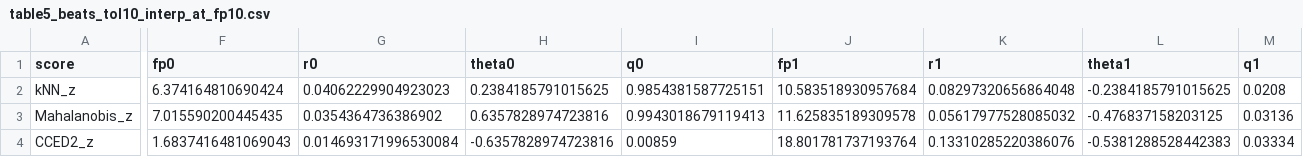
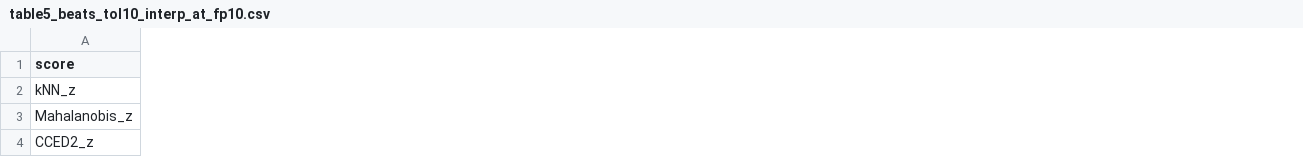
Before and after one commit to alohajazz/openworld-soundscape-cced2-dgpu, a CSV file: paper_artifacts/table3_frdr_fp_recall/table5_beats_tol10_interp_at_fp10.csv, drawn as a sheet; only a part is shown, gaps mark what is left out; the diff covers the shown part only; the diff names each change by its address in the sheet, - before the commit and + after, or states it on an @@ line.

Commit message:
revision 2.1 follow-up: window-aware extraction + bandwidth-consistent 7-species Supp Table S3
In-place updates to v2.2 paper_artifacts (Tables 2/3/4) with re-extracted
values from window-aware extraction:

- Table 2 FRDR Quiet/Union/Fusion: Quiet 0.069→0.074, Union 0.126→0.427,
  Fusion 0.084→0.070 at FP/h≈10
- Table 3 FRDR ablation BEATs+DAPT: kNN_z 0.077→0.052, Maha_z 0.049→0.078,
  CCED2_z 0.072→0.074; Perch 0.109→0.090, 0.095→0.081, 0.104→0.084
- Table 4 HICEAS canon Promoter (7 species): AUC range 0.893–0.997 →
  0.919–0.996; F1 range 0.79–0.98 → 0.54–0.94 (improved AUC, larger F1
  spread reflects per-species recall variance for whistle-out-of-band
  species)

Add full sweep curves and per-encoder breakdowns:
- paper_artifacts/winaware_2026-05-09/ (Tables 2/3, Fig 3 plot, Table 4 GroupKFold)
- paper_artifacts/supp_table_s3_winaware_2026-05-09/ (BEATs+DAPT and Perch
  baseline, 7-species PR set, per-recording top-1 cap)

Add winaware extraction + evaluation scripts:
- scripts/winaware_2026-05-09/dump_winaware_features.py
- scripts/winaware_2026-05-09/dump_winaware_cached.py
- scripts/winaware_2026-05-09/build_16k_cache.py
- per-task evaluation scripts for Tables 2/3, Table 4 GroupKFold,
  Supp Table S3 BEATs+DAPT and Perch baselines

Update REVISION2.md with 2026-05-09 follow-up section explaining
window-aware extraction, the bandwidth-consistent seven-species PR set
for Supplementary Table S3, per-table impact tables, and reproducibility
commands.

```diff
--- a/paper_artifacts/table3_frdr_fp_recall/table5_beats_tol10_interp_at_fp10.csv
+++ b/paper_artifacts/table3_frdr_fp_recall/table5_beats_tol10_interp_at_fp10.csv
-column F (fp0), rows 2-4: 6.374164810690424 | 7.015590200445435 | 1.6837416481069043
-column G (r0), rows 2-4: 0.04062229904923023 | 0.0354364736386902 | 0.014693171996530084
-column H (theta0), rows 2-4: 0.2384185791015625 | 0.6357828974723816 | -0.6357828974723816
-column I (q0), rows 2-4: 0.9854381587725151 | 0.9943018679119413 | 0.00859
-column J (fp1), rows 2-4: 10.583518930957684 | 11.625835189309578 | 18.801781737193764
-column K (r1), rows 2-4: 0.08297320656864048 | 0.05617977528085032 | 0.13310285220386076
-column L (theta1), rows 2-4: -0.2384185791015625 | -0.476837158203125 | -0.5381288528442383
-column M (q1), rows 2-4: 0.0208 | 0.03136 | 0.03334
```
Also changed, not shown: 6 edited cells elsewhere in this file, paper_artifacts/table4_hiceas_canon_promoter/table4_canon_promoter_7species.csv, 24 other files.
